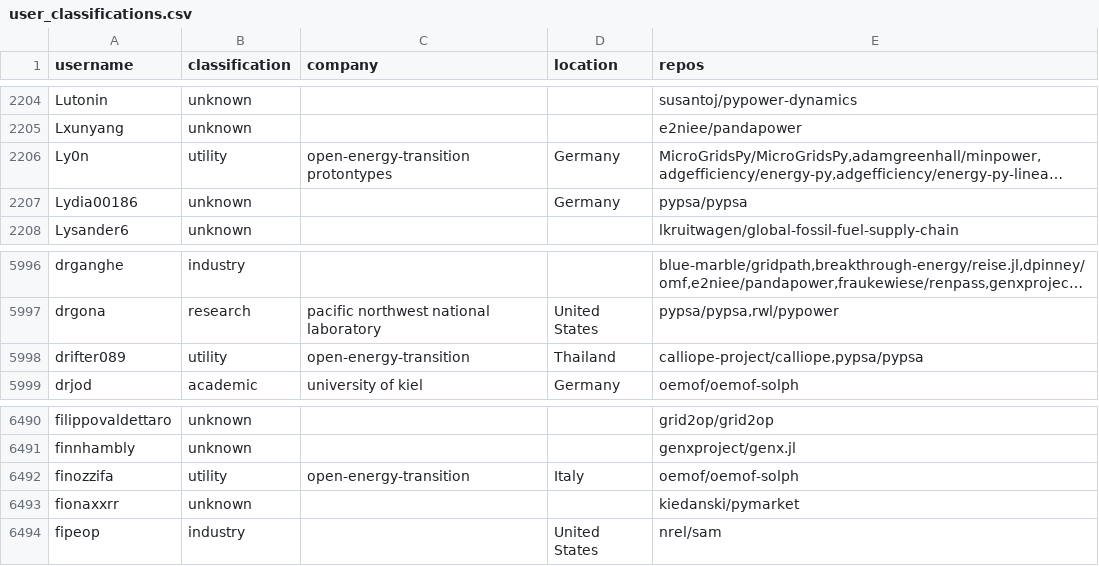
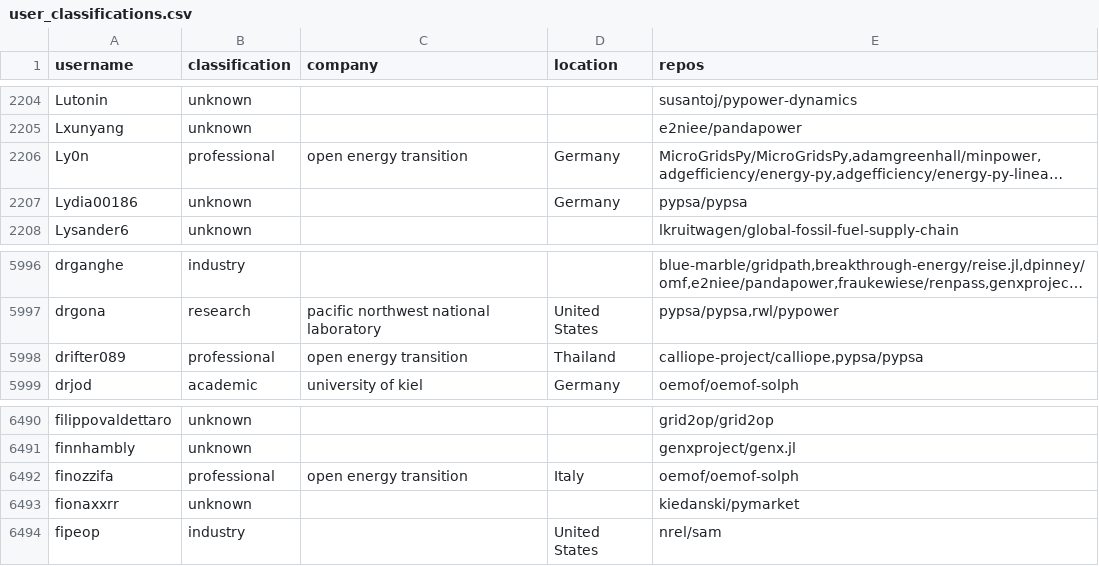
Before and after one commit to open-energy-transition/openmod-tracker, a CSV file: user_analysis/output/user_classifications.csv, drawn as a sheet; only a part is shown, gaps mark what is left out; long unchanged cells end in …; the diff names each change by its address in the sheet, - before the commit and + after, or states it on an @@ line.

```diff
--- a/user_analysis/output/user_classifications.csv
+++ b/user_analysis/output/user_classifications.csv
-B2206 (classification): utility
+B2206 (classification): professional
-C2206 (company): open-energy-transition protontypes
+C2206 (company): open energy transition
-B5998 (classification): utility
+B5998 (classification): professional
-C5998 (company): open-energy-transition
+C5998 (company): open energy transition
-B6492 (classification): utility
+B6492 (classification): professional
-C6492 (company): open-energy-transition
+C6492 (company): open energy transition
```
Also changed, not shown: 2 other files.
